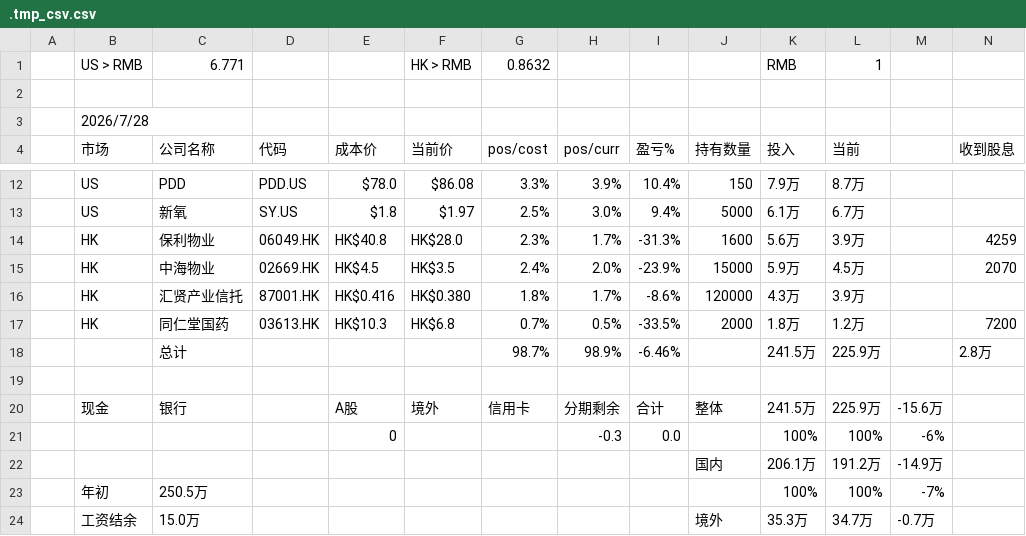
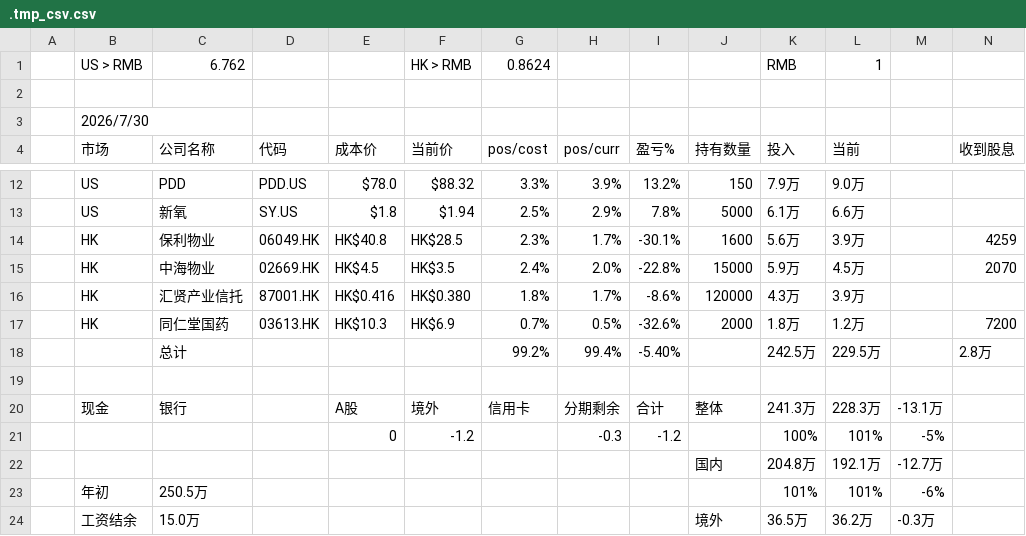
Before and after one commit to ArchKS/portfolio-tracker, a CSV file: .tmp_csv.csv, drawn as a sheet; only a part is shown, gaps mark what is left out; the diff covers the shown part only.

```diff
--- a/.tmp_csv.csv
+++ b/.tmp_csv.csv
@@ -1,4 +1,4 @@
-,US > RMB,6.771,,,HK > RMB,0.8632,,,,RMB,1,,,
+,US > RMB,6.762,,,HK > RMB,0.8624,,,,RMB,1,,,
 ,,,,,,,,,,,,,,,
-,2026/7/28,,,,,,,,,,,,,
+,2026/7/30,,,,,,,,,,,,,
 ,市场,公司名称,代码,成本价,当前价,pos/cost,pos/curr,盈亏%,持有数量,投入,当前,,收到股息,
@@ -12,13 +12,13 @@
-,US,PDD,PDD.US,$78.0 ,$86.08 ,3.3%,3.9%,10.4%,150 ,7.9万,8.7万,,,
-,US,新氧,SY.US,$1.8 ,$1.97 ,2.5%,3.0%,9.4%,5000 ,6.1万,6.7万,,,
-,HK,保利物业,06049.HK,HK$40.8 ,HK$28.0 ,2.3%,1.7%,-31.3%,1600 ,5.6万,3.9万,,4259,
-,HK,中海物业,02669.HK,HK$4.5 ,HK$3.5 ,2.4%,2.0%,-23.9%,15000 ,5.9万,4.5万,,2070,
+,US,PDD,PDD.US,$78.0 ,$88.32 ,3.3%,3.9%,13.2%,150 ,7.9万,9.0万,,,
+,US,新氧,SY.US,$1.8 ,$1.94 ,2.5%,2.9%,7.8%,5000 ,6.1万,6.6万,,,
+,HK,保利物业,06049.HK,HK$40.8 ,HK$28.5 ,2.3%,1.7%,-30.1%,1600 ,5.6万,3.9万,,4259,
+,HK,中海物业,02669.HK,HK$4.5 ,HK$3.5 ,2.4%,2.0%,-22.8%,15000 ,5.9万,4.5万,,2070,
 ,HK,汇贤产业信托,87001.HK,HK$0.416 ,HK$0.380 ,1.8%,1.7%,-8.6%,120000 ,4.3万,3.9万,,,
-,HK,同仁堂国药,03613.HK,HK$10.3 ,HK$6.8 ,0.7%,0.5%,-33.5%,2000 ,1.8万,1.2万,,7200,
-,,总计,,,,98.7%,98.9%,-6.46%,,241.5万,225.9万,,2.8万,
+,HK,同仁堂国药,03613.HK,HK$10.3 ,HK$6.9 ,0.7%,0.5%,-32.6%,2000 ,1.8万,1.2万,,7200,
+,,总计,,,,99.2%,99.4%,-5.40%,,242.5万,229.5万,,2.8万,
 ,,,,,,,,,,,,,,,
-,现金,银行,,A股,境外,信用卡,分期剩余,合计,整体,241.5万,225.9万,-15.6万,,
-,,,,0,,,-0.3 ,0.0 ,,100%,100%,-6%,,
-,,,,,,,,,国内,206.1万,191.2万,-14.9万,,
-,年初,250.5万,,,,,,,,100%,100%,-7%,,
-,工资结余,15.0万,,,,,,,境外,35.3万,34.7万,-0.7万,,
+,现金,银行,,A股,境外,信用卡,分期剩余,合计,整体,241.3万,228.3万,-13.1万,,
+,,,,0,-1.2 ,,-0.3 ,-1.2 ,,100%,101%,-5%,,
+,,,,,,,,,国内,204.8万,192.1万,-12.7万,,
+,年初,250.5万,,,,,,,,101%,101%,-6%,,
+,工资结余,15.0万,,,,,,,境外,36.5万,36.2万,-0.3万,,
```
Also changed, not shown: 34 edited cells elsewhere in this file, 9 other files.
